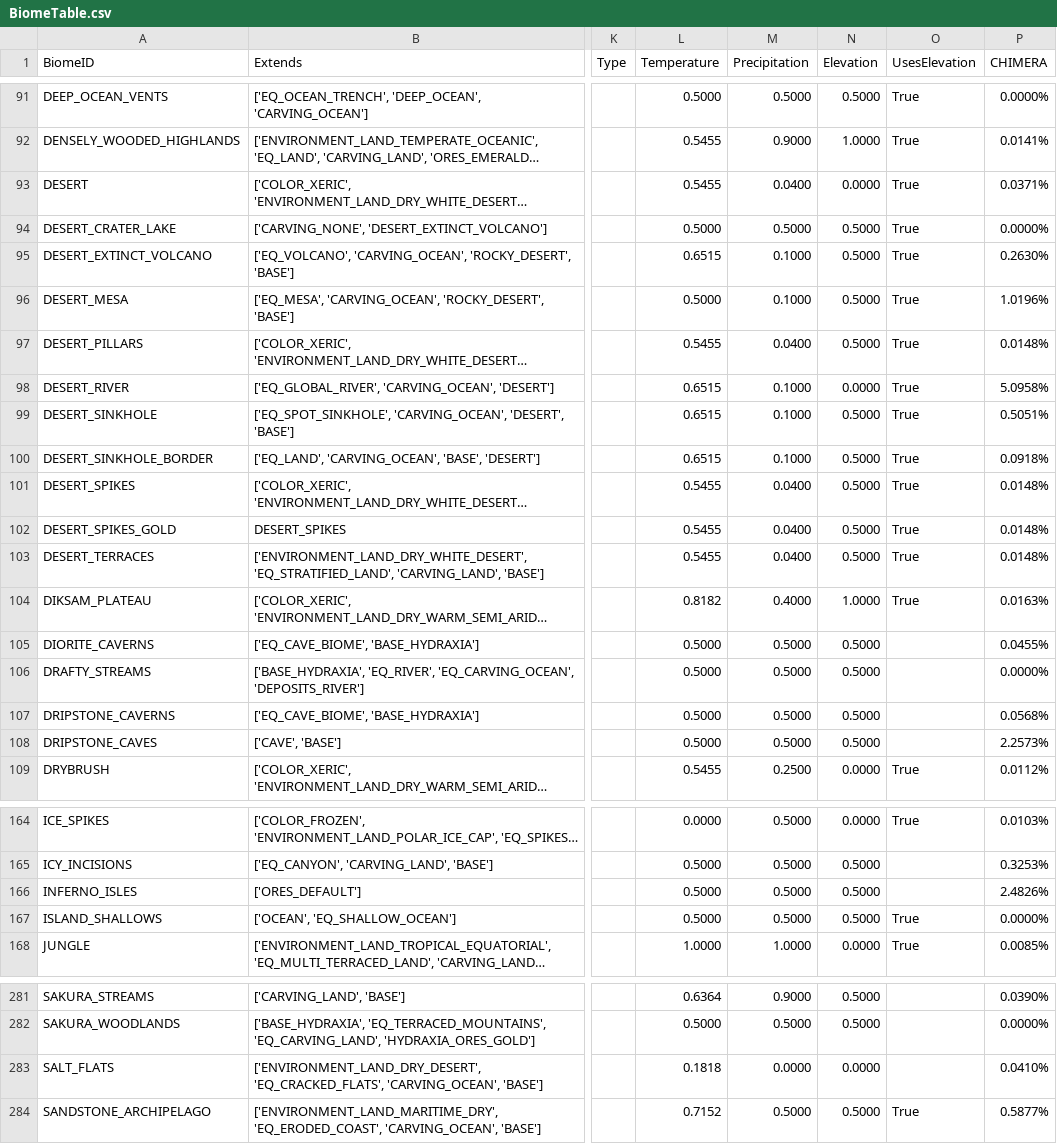
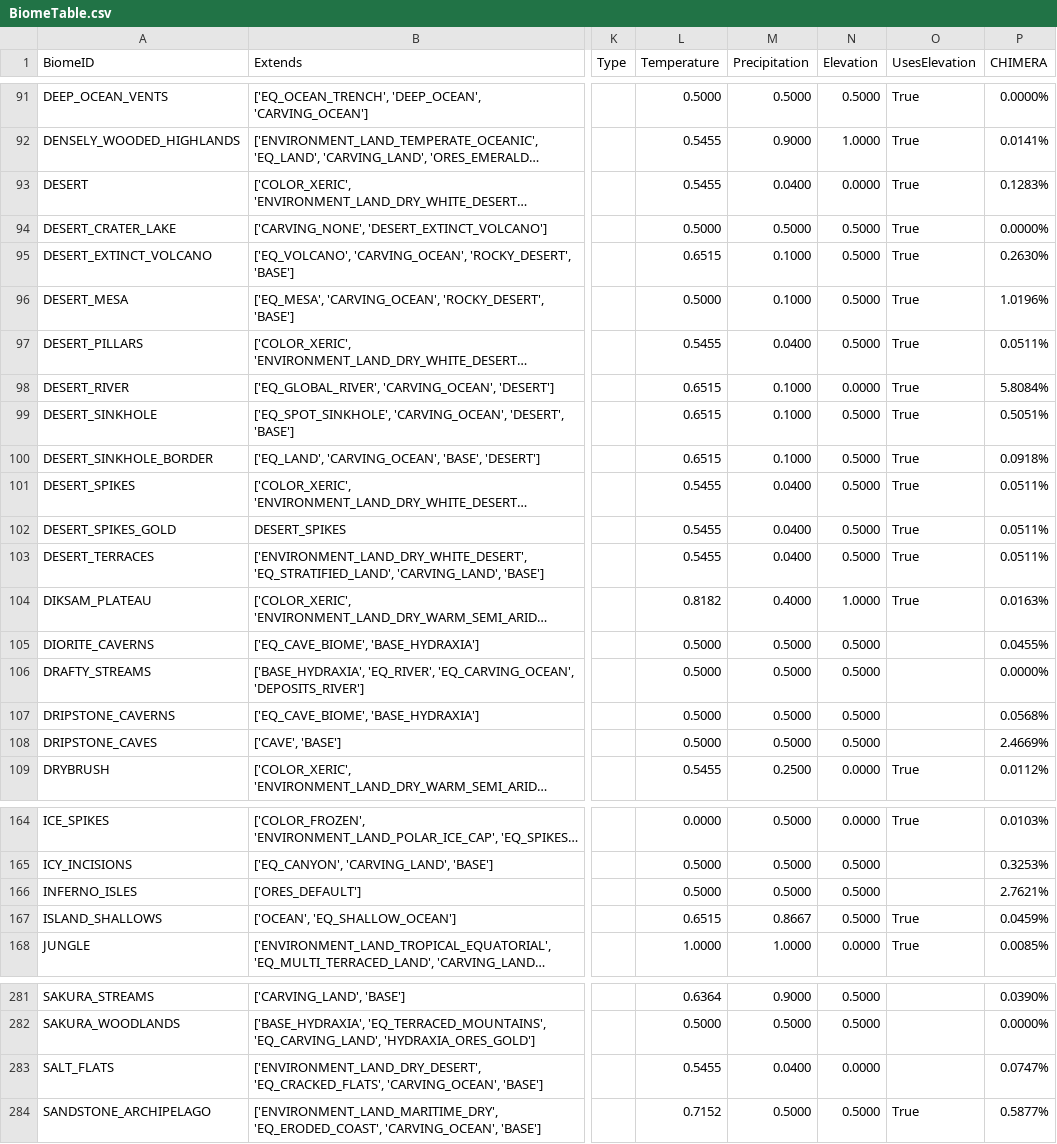
Before and after one commit to diytechy/CHIMERA, a CSV file: .artifacts/BiomeTable.csv, drawn as a sheet; only a part is shown, gaps mark what is left out; long unchanged cells end in …; the diff covers the shown part only; the diff names each change by its address in the sheet, - before the commit and + after, or states it on an @@ line.

```diff
--- a/.artifacts/BiomeTable.csv
+++ b/.artifacts/BiomeTable.csv
-P93 (CHIMERA): 0.0371%
+P93 (CHIMERA): 0.1283%
-P97 (CHIMERA): 0.0148%
+P97 (CHIMERA): 0.0511%
-P98 (CHIMERA): 5.0958%
+P98 (CHIMERA): 5.8084%
-P101:P103 (CHIMERA): 0.0148%
+P101:P103 (CHIMERA): 0.0511%
-P108 (CHIMERA): 2.2573%
+P108 (CHIMERA): 2.4669%
-P166 (CHIMERA): 2.4826%
+P166 (CHIMERA): 2.7621%
-L167 (Temperature): 0.5000
+L167 (Temperature): 0.6515
-M167 (Precipitation): 0.5000
+M167 (Precipitation): 0.8667
-P167 (CHIMERA): 0.0000%
+P167 (CHIMERA): 0.0459%
-L283 (Temperature): 0.1818
+L283 (Temperature): 0.5455
-M283 (Precipitation): 0.0000
+M283 (Precipitation): 0.0400
-P283 (CHIMERA): 0.0410%
+P283 (CHIMERA): 0.0747%
```
Also changed, not shown: 2 removed rows and 33 edited cells elsewhere in this file, 2 other files.
